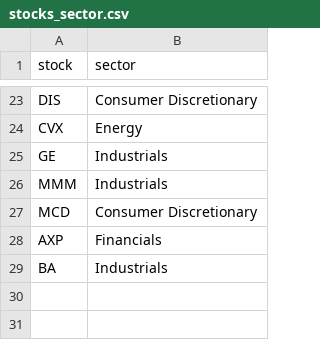
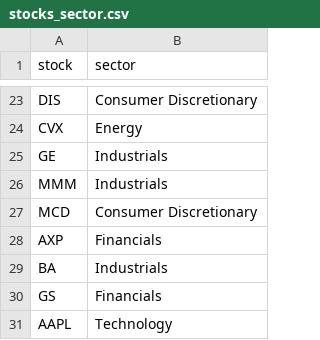
Before and after one commit to rebeccapeltz/data_repo, a CSV file: stocks_sector.csv, drawn as a sheet; only a part is shown, gaps mark what is left out.

Commit message:
Update stocks_sector.csv

```diff
--- a/stocks_sector.csv
+++ b/stocks_sector.csv
@@ -29 +29,3 @@ AXP,Financials
 BA,Industrials
+GS,Financials
+AAPL,Technology
```
